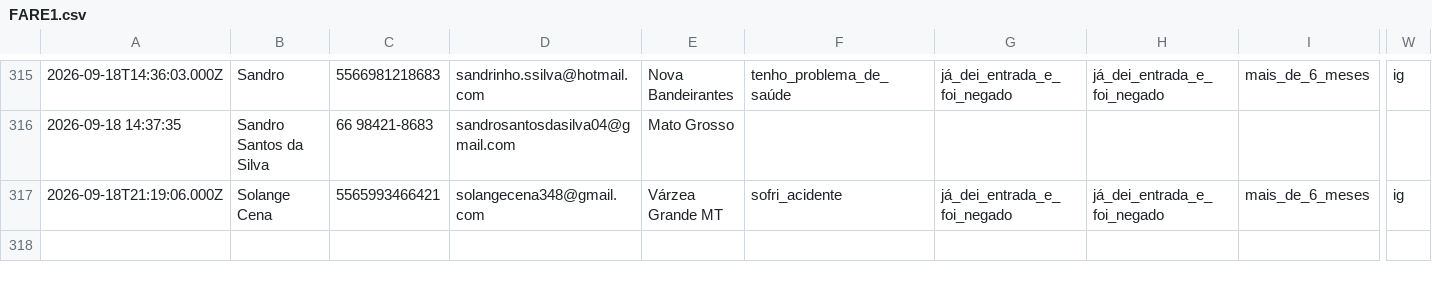
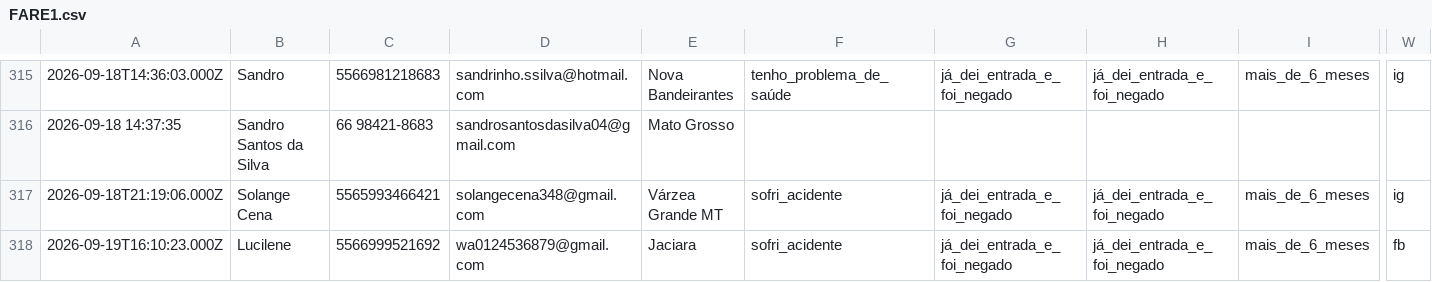
Before and after one commit to juliacostamktdigital-eng/Lps, a CSV file: painel/data/com/FARE1.csv, drawn as a sheet; only a part is shown, gaps mark what is left out; rows hold the shown columns only; the diff names each change by its address in the sheet, - before the commit and + after, or states it on an @@ line.

```diff
--- a/painel/data/com/FARE1.csv
+++ b/painel/data/com/FARE1.csv
+row 318: 2026-09-19T16:10:23.000Z | Lucilene | 5566999521692 | wa0124536879@gmail.com | Jaciara | sofri_acidente | já_dei_entrada_e_foi_negado | já_dei_entrada_e_foi_negado | mais_de_6_meses | fb
```
Also changed, not shown: painel/data/pace/ACCE.csv, 3 other files.
